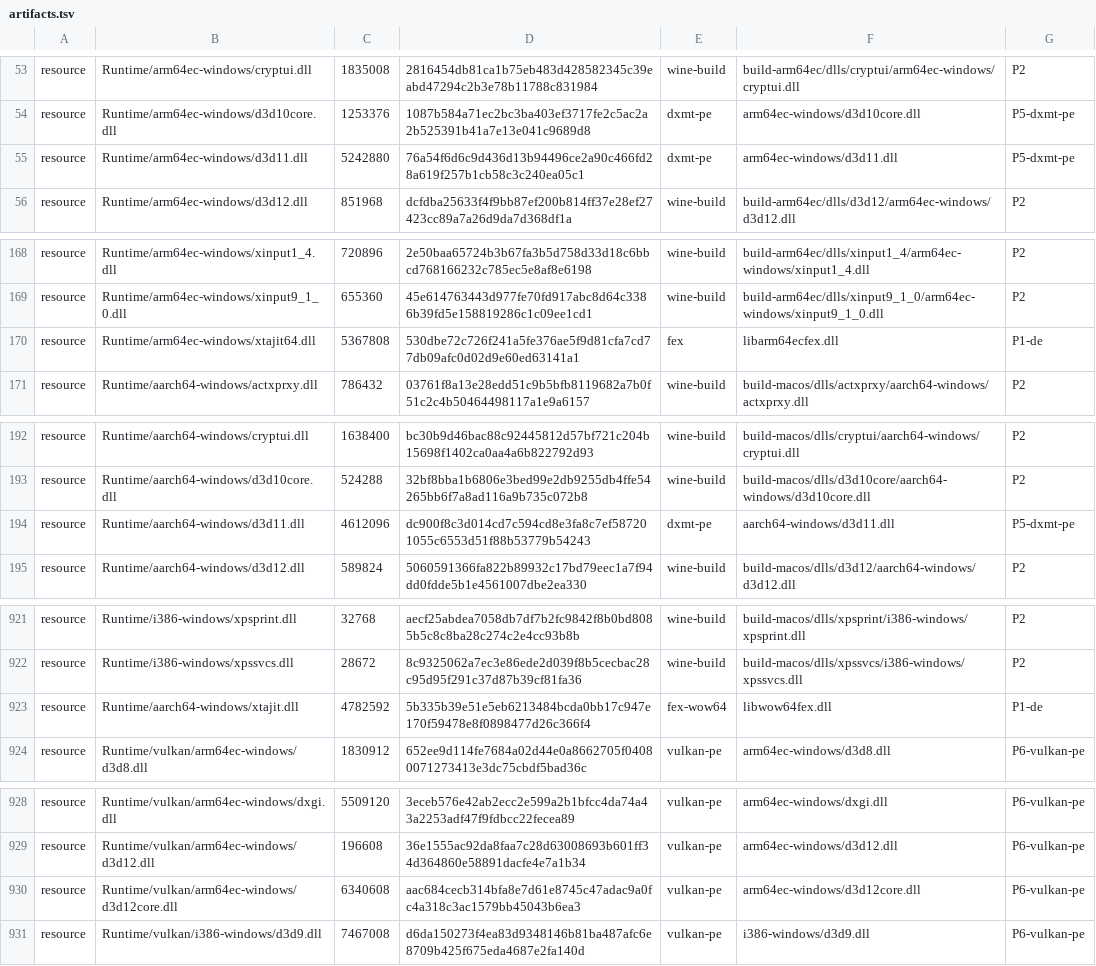
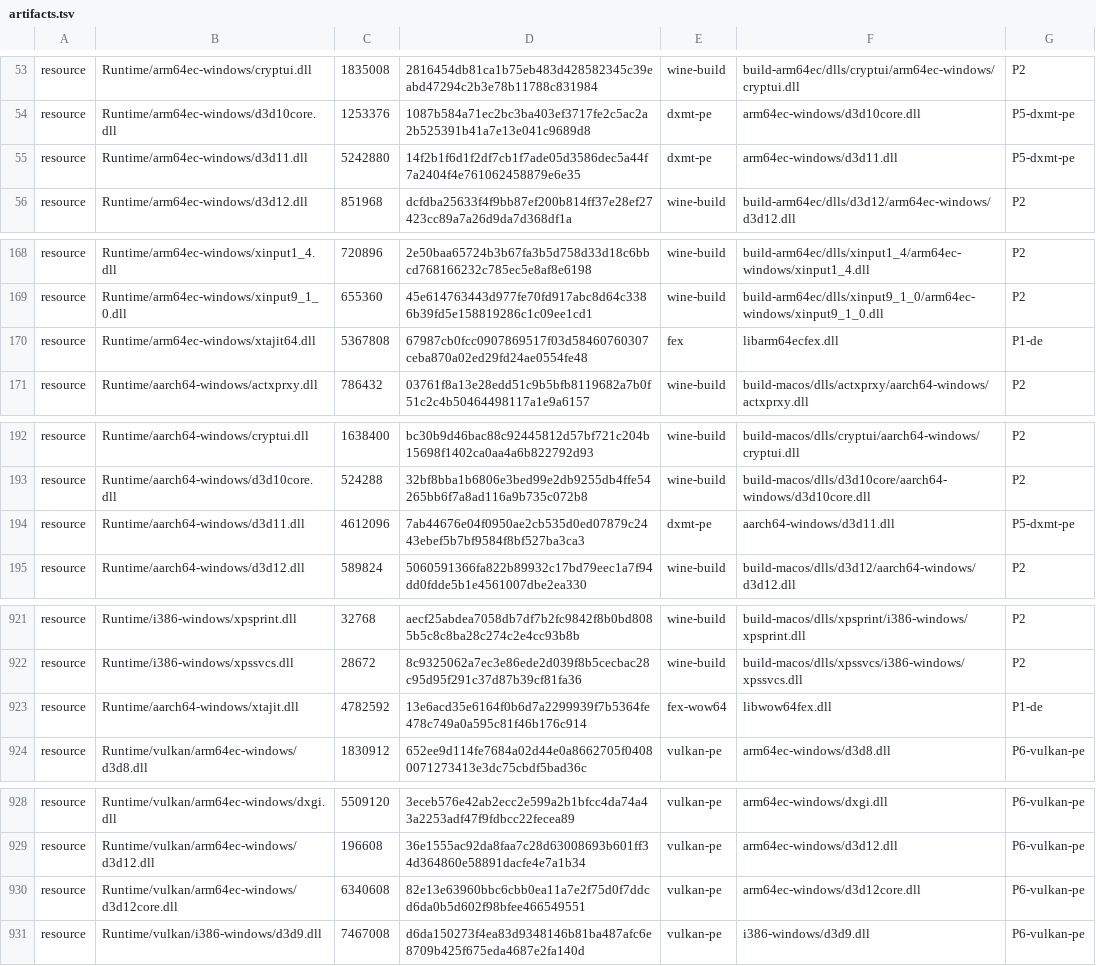
Before and after one commit to playportdev/playport, a TSV file: app/artifacts.tsv, drawn as a sheet; only a part is shown, gaps mark what is left out.

```diff
--- a/app/artifacts.tsv
+++ b/app/artifacts.tsv
@@ -54,3 +54,3 @@ resource	Runtime/arm64ec-windows/cryptui.dll	1835008	2816454db81ca1b75eb483d4285
 resource	Runtime/arm64ec-windows/d3d10core.dll	1253376	1087b584a71ec2bc3ba403ef3717fe2c5ac2a2b525391b41a7e13e041c9689d8	dxmt-pe	arm64ec-windows/d3d10core.dll	P5-dxmt-pe
-resource	Runtime/arm64ec-windows/d3d11.dll	5242880	76a54f6d6c9d436d13b94496ce2a90c466fd28a619f257b1cb58c3c240ea05c1	dxmt-pe	arm64ec-windows/d3d11.dll	P5-dxmt-pe
+resource	Runtime/arm64ec-windows/d3d11.dll	5242880	14f2b1f6d1f2df7cb1f7ade05d3586dec5a44f7a2404f4e761062458879e6e35	dxmt-pe	arm64ec-windows/d3d11.dll	P5-dxmt-pe
 resource	Runtime/arm64ec-windows/d3d12.dll	851968	dcfdba25633f4f9bb87ef200b814ff37e28ef27423cc89a7a26d9da7d368df1a	wine-build	build-arm64ec/dlls/d3d12/arm64ec-windows/d3d12.dll	P2
@@ -169,3 +169,3 @@ resource	Runtime/arm64ec-windows/xinput1_4.dll	720896	2e50baa65724b3b67fa3b5d758
 resource	Runtime/arm64ec-windows/xinput9_1_0.dll	655360	45e614763443d977fe70fd917abc8d64c3386b39fd5e158819286c1c09ee1cd1	wine-build	build-arm64ec/dlls/xinput9_1_0/arm64ec-windows/xinput9_1_0.dll	P2
-resource	Runtime/arm64ec-windows/xtajit64.dll	5367808	530dbe72c726f241a5fe376ae5f9d81cfa7cd77db09afc0d02d9e60ed63141a1	fex	libarm64ecfex.dll	P1-de
+resource	Runtime/arm64ec-windows/xtajit64.dll	5367808	67987cb0fcc0907869517f03d58460760307ceba870a02ed29fd24ae0554fe48	fex	libarm64ecfex.dll	P1-de
 resource	Runtime/aarch64-windows/actxprxy.dll	786432	03761f8a13e28edd51c9b5bfb8119682a7b0f51c2c4b50464498117a1e9a6157	wine-build	build-macos/dlls/actxprxy/aarch64-windows/actxprxy.dll	P2
@@ -193,3 +193,3 @@ resource	Runtime/aarch64-windows/cryptui.dll	1638400	bc30b9d46bac88c92445812d57b
 resource	Runtime/aarch64-windows/d3d10core.dll	524288	32bf8bba1b6806e3bed99e2db9255db4ffe54265bb6f7a8ad116a9b735c072b8	wine-build	build-macos/dlls/d3d10core/aarch64-windows/d3d10core.dll	P2
-resource	Runtime/aarch64-windows/d3d11.dll	4612096	dc900f8c3d014cd7c594cd8e3fa8c7ef587201055c6553d51f88b53779b54243	dxmt-pe	aarch64-windows/d3d11.dll	P5-dxmt-pe
+resource	Runtime/aarch64-windows/d3d11.dll	4612096	7ab44676e04f0950ae2cb535d0ed07879c2443ebef5b7bf9584f8bf527ba3ca3	dxmt-pe	aarch64-windows/d3d11.dll	P5-dxmt-pe
 resource	Runtime/aarch64-windows/d3d12.dll	589824	5060591366fa822b89932c17bd79eec1a7f94dd0fdde5b1e4561007dbe2ea330	wine-build	build-macos/dlls/d3d12/aarch64-windows/d3d12.dll	P2
@@ -922,3 +922,3 @@ resource	Runtime/i386-windows/xpsprint.dll	32768	aecf25abdea7058db7df7b2fc9842f8
 resource	Runtime/i386-windows/xpssvcs.dll	28672	8c9325062a7ec3e86ede2d039f8b5cecbac28c95d95f291c37d87b39cf81fa36	wine-build	build-macos/dlls/xpssvcs/i386-windows/xpssvcs.dll	P2
-resource	Runtime/aarch64-windows/xtajit.dll	4782592	5b335b39e51e5eb6213484bcda0bb17c947e170f59478e8f0898477d26c366f4	fex-wow64	libwow64fex.dll	P1-de
+resource	Runtime/aarch64-windows/xtajit.dll	4782592	13e6acd35e6164f0b6d7a2299939f7b5364fe478c749a0a595c81f46b176c914	fex-wow64	libwow64fex.dll	P1-de
 resource	Runtime/vulkan/arm64ec-windows/d3d8.dll	1830912	652ee9d114fe7684a02d44e0a8662705f04080071273413e3dc75cbdf5bad36c	vulkan-pe	arm64ec-windows/d3d8.dll	P6-vulkan-pe
@@ -929,3 +929,3 @@ resource	Runtime/vulkan/arm64ec-windows/dxgi.dll	5509120	3eceb576e42ab2ecc2e599a
 resource	Runtime/vulkan/arm64ec-windows/d3d12.dll	196608	36e1555ac92da8faa7c28d63008693b601ff34d364860e58891dacfe4e7a1b34	vulkan-pe	arm64ec-windows/d3d12.dll	P6-vulkan-pe
-resource	Runtime/vulkan/arm64ec-windows/d3d12core.dll	6340608	aac684cecb314bfa8e7d61e8745c47adac9a0fc4a318c3ac1579bb45043b6ea3	vulkan-pe	arm64ec-windows/d3d12core.dll	P6-vulkan-pe
+resource	Runtime/vulkan/arm64ec-windows/d3d12core.dll	6340608	82e13e63960bbc6cbb0ea11a7e2f75d0f7ddcd6da0b5d602f98bfee466549551	vulkan-pe	arm64ec-windows/d3d12core.dll	P6-vulkan-pe
 resource	Runtime/vulkan/i386-windows/d3d9.dll	7467008	d6da150273f4ea83d9348146b81ba487afc6e8709b425f675eda4687e2fa140d	vulkan-pe	i386-windows/d3d9.dll	P6-vulkan-pe
```
Also changed, not shown: build/generated/wine-pe-aarch64-windows.tsv, build/generated/wine-pe-i386-windows.tsv.
